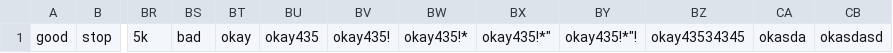
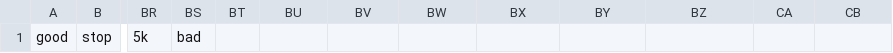
Before and after one commit to mgebele/streamlit_tweets_on_charts, a CSV file: tmp/relevant_words.csv, drawn as a sheet; only a part is shown, gaps mark what is left out; the diff names each change by its address in the sheet, - before the commit and + after, or states it on an @@ line.

```diff
--- a/tmp/relevant_words.csv
+++ b/tmp/relevant_words.csv
-BT1: okay
+BT1: (empty)
-BU1: okay435
+BU1: (empty)
-BV1: okay435!
+BV1: (empty)
-BW1: okay435!*
+BW1: (empty)
-BX1: okay435!*"
+BX1: (empty)
-BY1: okay435!*"!
+BY1: (empty)
-BZ1: okay43534345
+BZ1: (empty)
-CA1: okasda
+CA1: (empty)
-CB1: okasdasd
+CB1: (empty)
```
Also changed, not shown: 1 other file.
